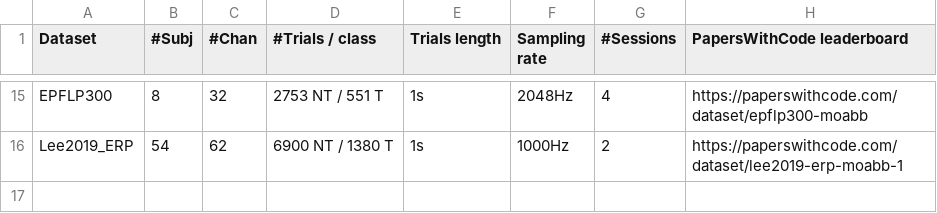
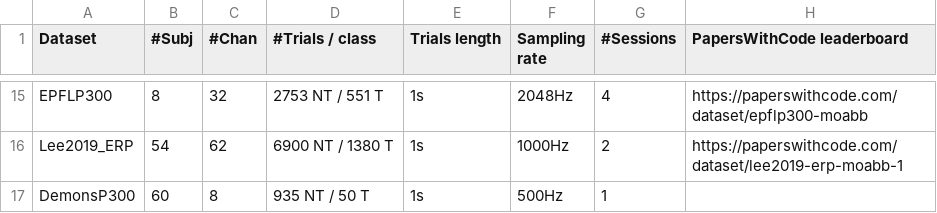
Before and after one commit to NeuroTechX/moabb, a CSV file: moabb/datasets/summary_p300.csv, drawn as a sheet; only a part is shown, gaps mark what is left out.

Commit message:
Add missing DemonsP300 row

```diff
--- a/moabb/datasets/summary_p300.csv
+++ b/moabb/datasets/summary_p300.csv
@@ -16 +16,2 @@ EPFLP300, 8, 32, 2753 NT / 551 T, 1s, 2048Hz, 4,https://paperswithcode.com/datas
 Lee2019_ERP, 54, 62, 6900 NT / 1380 T, 1s, 1000Hz, 2,https://paperswithcode.com/dataset/lee2019-erp-moabb-1
+DemonsP300, 60, 8, 935 NT / 50 T, 1s, 500Hz, 1,
```
